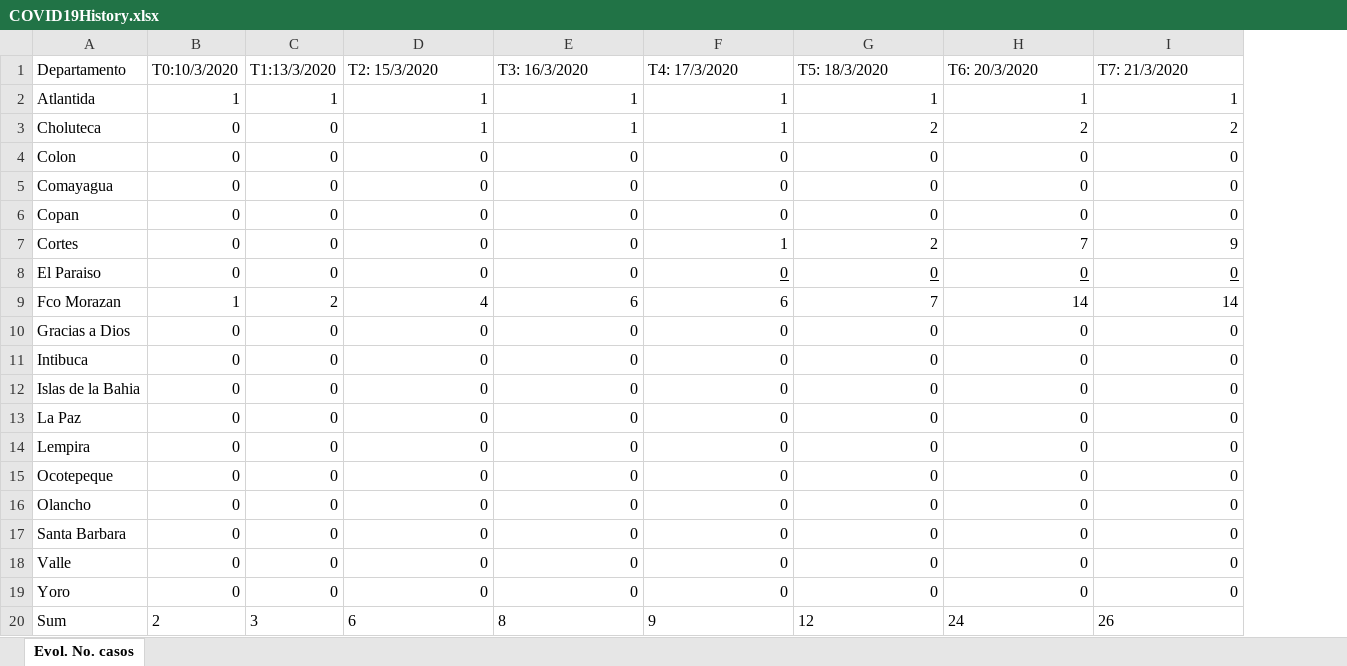
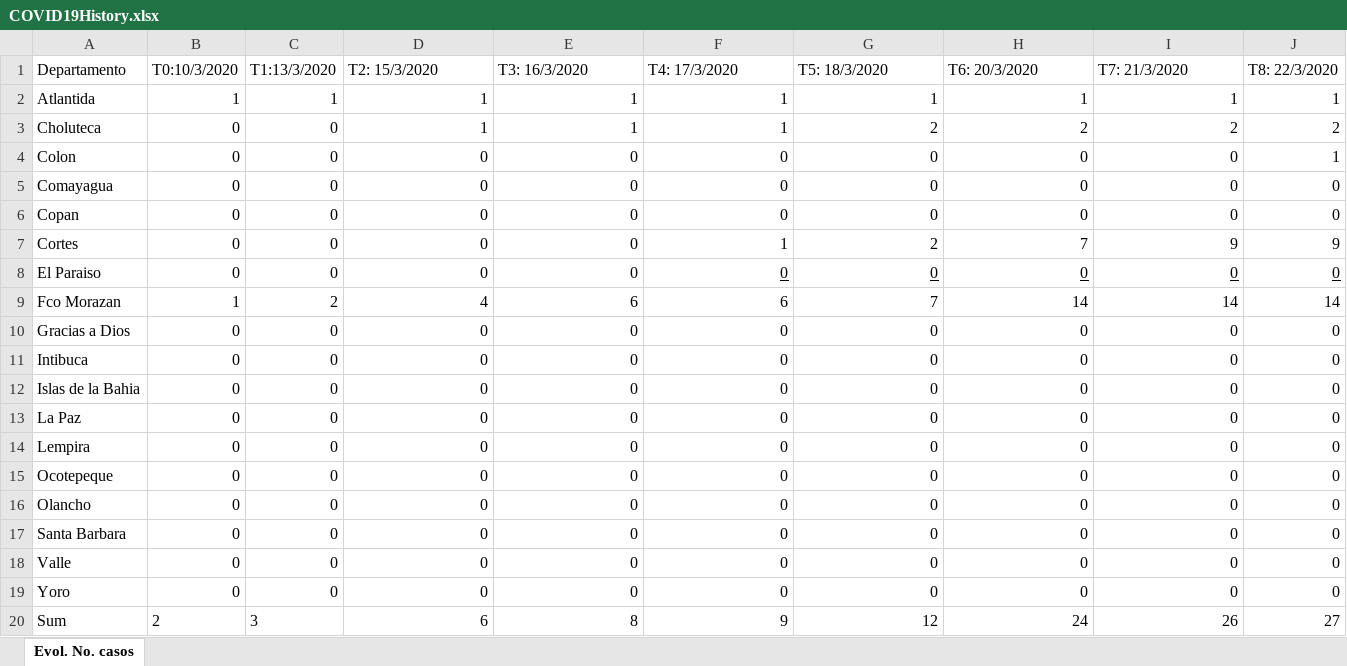
Before and after one commit to FredyVides/FredyVides.github.io, an Excel workbook: COVID19History.xlsx, sheet Evol. No. casos, drawn as a sheet; values as stored, in another font and other column widths than the file's, no borders; charts and pictures not drawn; the diff names each change by its address in the sheet, - before the commit and + after, or states it on an @@ line.

Commit message:
Add files via upload

```diff
--- a/COVID19History.xlsx (sheet Evol. No. casos)
+++ b/COVID19History.xlsx (sheet Evol. No. casos)
+column J (T8: 22/3/2020), rows 2-20: 1 | 2 | 1 | 0 | 0 | 9 | 0 | 14 | 0 | 0 | 0 | 0 | 0 | 0 | 0 | 0 | 0 | 0 | 27
-D20:I20 alignment: left
+D20:I20 alignment: right
```
Also changed, not shown: charts or pictures.
